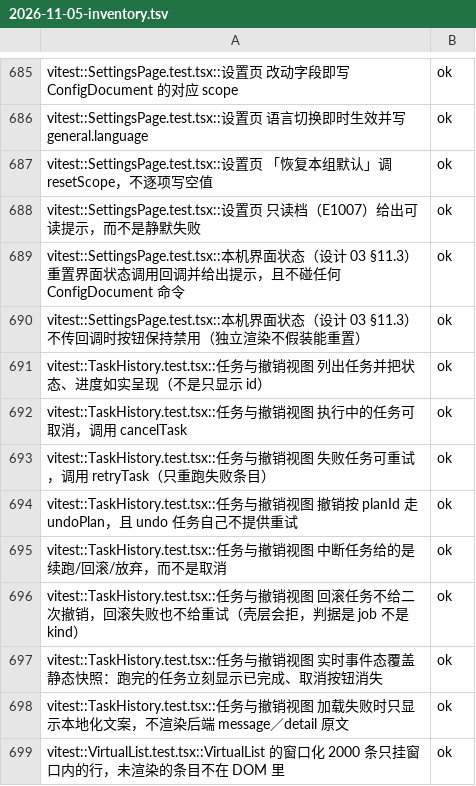
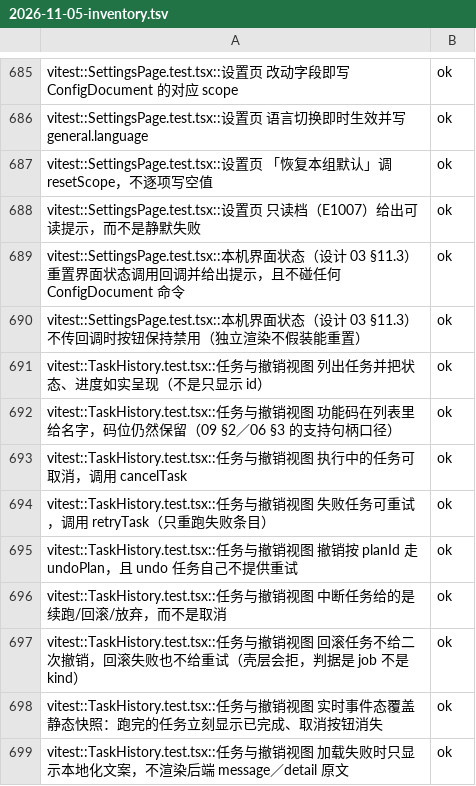
Before and after one commit to superge-cn/batchdesk, a TSV file: docs/testing/执行记录/2026-11-05-inventory.tsv, drawn as a sheet; only a part is shown, gaps mark what is left out; the shorter side is filled out with more unchanged rows.

```diff
--- a/docs/testing/执行记录/2026-11-05-inventory.tsv
+++ b/docs/testing/执行记录/2026-11-05-inventory.tsv
@@ -691,2 +691,3 @@ vitest::SettingsPage.test.tsx::本机界面状态（设计 03 §11.3） 不传
 vitest::TaskHistory.test.tsx::任务与撤销视图 列出任务并把状态、进度如实呈现（不是只显示 id）	ok
+vitest::TaskHistory.test.tsx::任务与撤销视图 功能码在列表里给名字，码位仍然保留（09 §2／06 §3 的支持句柄口径）	ok
 vitest::TaskHistory.test.tsx::任务与撤销视图 执行中的任务可取消，调用 cancelTask	ok
```
Also changed, not shown: docs/testing/用例执行台账-v0.1.csv, 7 other files.
